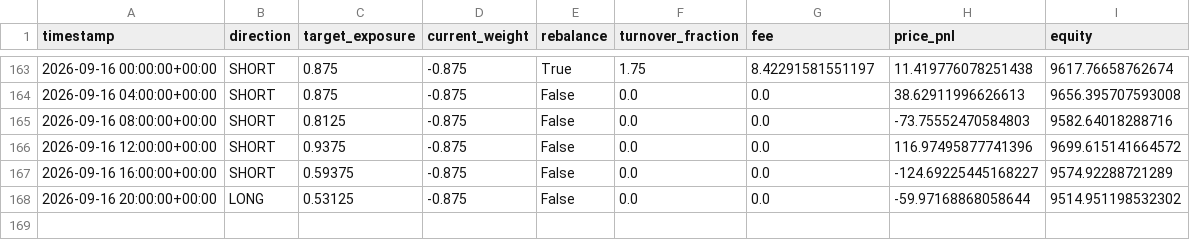
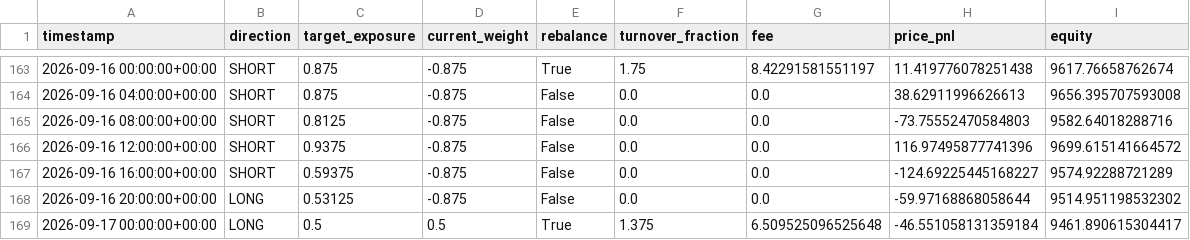
Before and after one commit to Nallge/crypto-strategy-dashboard, a CSV file: v2_live_paper_history.csv, drawn as a sheet; only a part is shown, gaps mark what is left out; the diff names each change by its address in the sheet, - before the commit and + after, or states it on an @@ line.

```diff
--- a/v2_live_paper_history.csv
+++ b/v2_live_paper_history.csv
+row 169: 2026-09-17 00:00:00+00:00 | LONG | 0.5 | 0.5 | True | 1.375 | 6.509525096525648 | -46.551058131359184 | 9461.890615304417
```
Also changed, not shown: bull_low_vol_paper_log.csv, v3_live_paper_history.csv.
